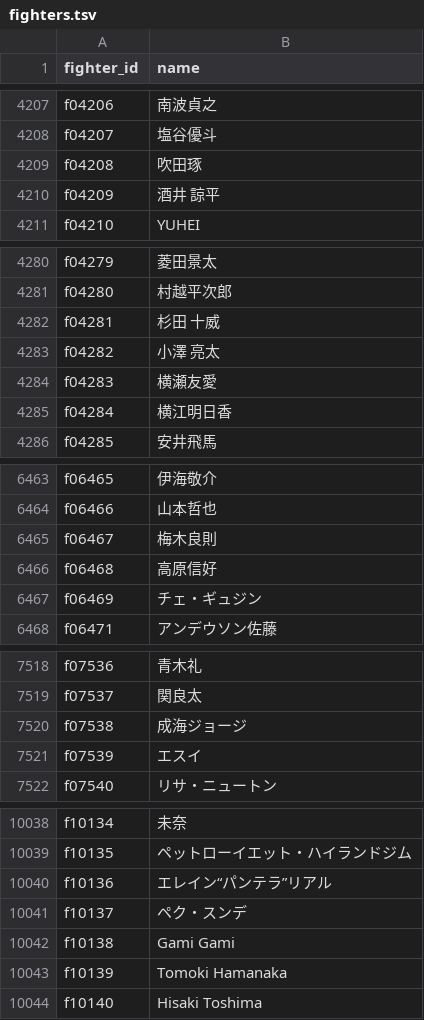
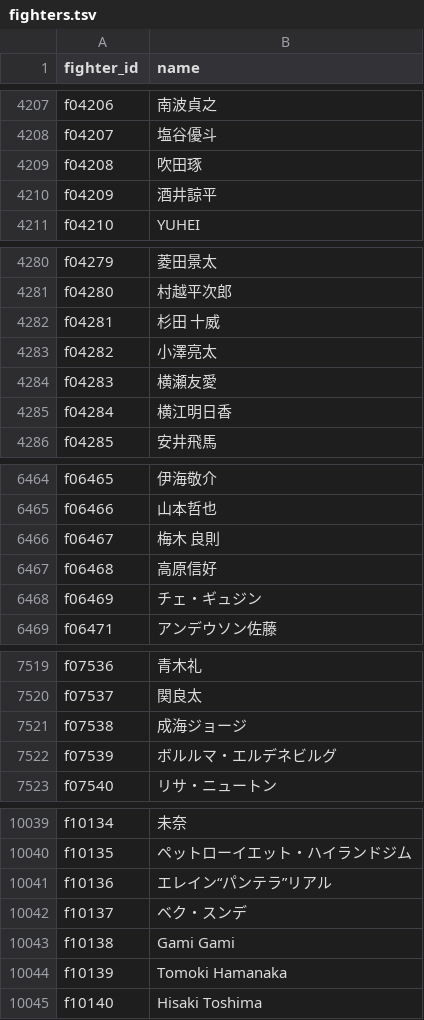
Before and after one commit to japan-mma-record/japan-mma-record.github.io, a TSV file: data/core/fighters.tsv, drawn as a sheet; only a part is shown, gaps mark what is left out; the diff covers the shown part only.

```diff
--- a/data/core/fighters.tsv
+++ b/data/core/fighters.tsv
@@ -4209,3 +4209,3 @@ f04207	塩谷優斗
 f04208	吹田琢
-f04209	酒井 諒平
+f04209	酒井諒平
 f04210	YUHEI
@@ -4282,3 +4282,3 @@ f04280	村越平次郎
 f04281	杉田 十威
-f04282	小澤 亮太
+f04282	小澤亮太
 f04283	横瀬友愛
@@ -6464,3 +6465,3 @@ f06465	伊海敬介
 f06466	山本哲也
-f06467	梅木良則
+f06467	梅木 良則
 f06468	高原信好
@@ -7520,3 +7521,3 @@ f07537	関良太
 f07538	成海ジョージ
-f07539	エスイ
+f07539	ボルルマ・エルデネビルグ
 f07540	リサ・ニュートン
@@ -10040,3 +10041,3 @@ f10135	ペットローイエット・ハイランドジム
 f10136	エレイン“パンテラ”リアル
-f10137	ペク・スンデ
+f10137	ベク・スンデ
 f10138	Gami Gami
```
Also changed, not shown: 3 added rows and 8 edited cells elsewhere in this file, 4 other files.
